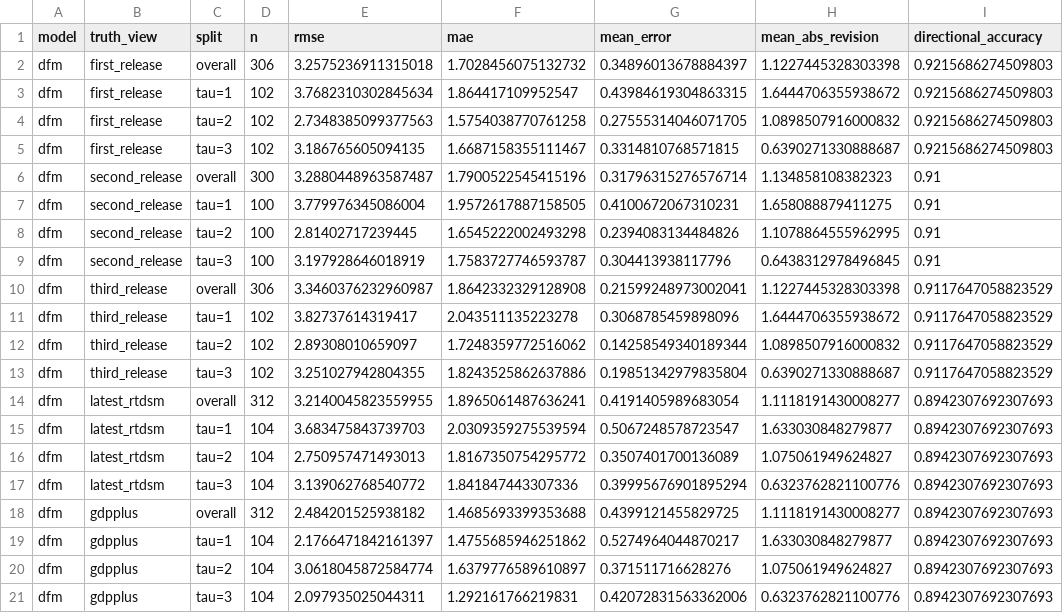
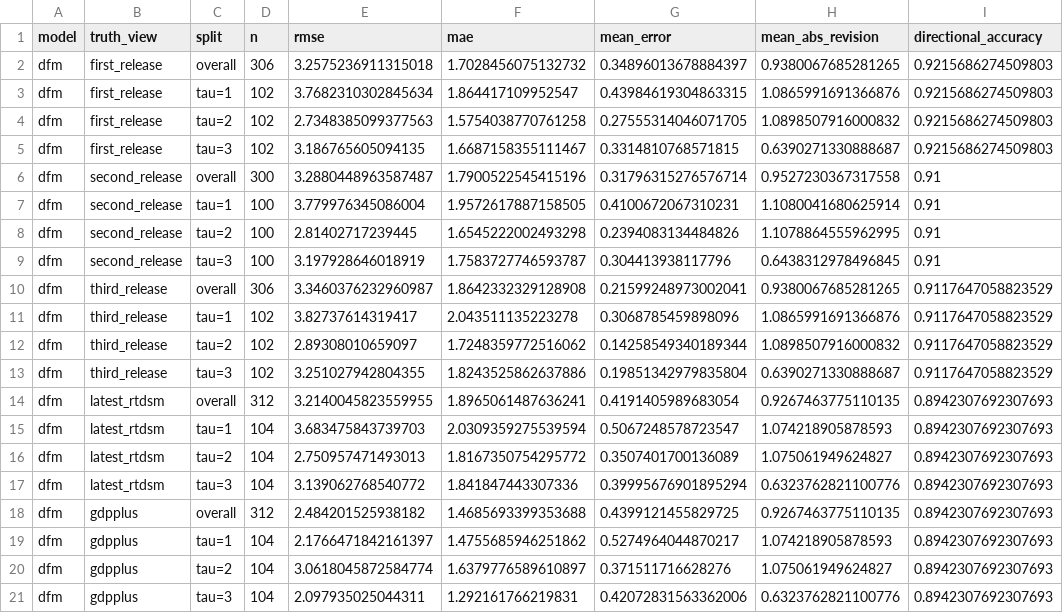
Before and after one commit to haminh109/Nowcasting-GDP-Growth, a CSV file: outputs/layer1_dfm/validation/pseudo_realtime_metrics.csv, drawn as a sheet.

```diff
--- a/outputs/layer1_dfm/validation/pseudo_realtime_metrics.csv
+++ b/outputs/layer1_dfm/validation/pseudo_realtime_metrics.csv
@@ -1,20 +1,20 @@
 model,truth_view,split,n,rmse,mae,mean_error,mean_abs_revision,directional_accuracy
-dfm,first_release,overall,306,3.2575236911315018,1.7028456075132732,0.34896013678884397,1.1227445328303398,0.9215686274509803
-dfm,first_release,tau=1,102,3.7682310302845634,1.864417109952547,0.43984619304863315,1.6444706355938672,0.9215686274509803
+dfm,first_release,overall,306,3.2575236911315018,1.7028456075132732,0.34896013678884397,0.9380067685281265,0.9215686274509803
+dfm,first_release,tau=1,102,3.7682310302845634,1.864417109952547,0.43984619304863315,1.0865991691366876,0.9215686274509803
 dfm,first_release,tau=2,102,2.7348385099377563,1.5754038770761258,0.27555314046071705,1.0898507916000832,0.9215686274509803
 dfm,first_release,tau=3,102,3.186765605094135,1.6687158355111467,0.3314810768571815,0.6390271330888687,0.9215686274509803
-dfm,second_release,overall,300,3.2880448963587487,1.7900522545415196,0.31796315276576714,1.134858108382323,0.91
-dfm,second_release,tau=1,100,3.779976345086004,1.9572617887158505,0.4100672067310231,1.658088879411275,0.91
+dfm,second_release,overall,300,3.2880448963587487,1.7900522545415196,0.31796315276576714,0.9527230367317558,0.91
+dfm,second_release,tau=1,100,3.779976345086004,1.9572617887158505,0.4100672067310231,1.1080041680625914,0.91
 dfm,second_release,tau=2,100,2.81402717239445,1.6545222002493298,0.2394083134484826,1.1078864555962995,0.91
 dfm,second_release,tau=3,100,3.197928646018919,1.7583727746593787,0.304413938117796,0.6438312978496845,0.91
-dfm,third_release,overall,306,3.3460376232960987,1.8642332329128908,0.21599248973002041,1.1227445328303398,0.9117647058823529
-dfm,third_release,tau=1,102,3.82737614319417,2.043511135223278,0.3068785459898096,1.6444706355938672,0.9117647058823529
+dfm,third_release,overall,306,3.3460376232960987,1.8642332329128908,0.21599248973002041,0.9380067685281265,0.9117647058823529
+dfm,third_release,tau=1,102,3.82737614319417,2.043511135223278,0.3068785459898096,1.0865991691366876,0.9117647058823529
 dfm,third_release,tau=2,102,2.89308010659097,1.7248359772516062,0.14258549340189344,1.0898507916000832,0.9117647058823529
 dfm,third_release,tau=3,102,3.251027942804355,1.8243525862637886,0.19851342979835804,0.6390271330888687,0.9117647058823529
-dfm,latest_rtdsm,overall,312,3.2140045823559955,1.8965061487636241,0.4191405989683054,1.1118191430008277,0.8942307692307693
-dfm,latest_rtdsm,tau=1,104,3.683475843739703,2.0309359275539594,0.5067248578723547,1.633030848279877,0.8942307692307693
+dfm,latest_rtdsm,overall,312,3.2140045823559955,1.8965061487636241,0.4191405989683054,0.9267463775110135,0.8942307692307693
+dfm,latest_rtdsm,tau=1,104,3.683475843739703,2.0309359275539594,0.5067248578723547,1.074218905878593,0.8942307692307693
 dfm,latest_rtdsm,tau=2,104,2.750957471493013,1.8167350754295772,0.3507401700136089,1.075061949624827,0.8942307692307693
 dfm,latest_rtdsm,tau=3,104,3.139062768540772,1.841847443307336,0.39995676901895294,0.6323762821100776,0.8942307692307693
-dfm,gdpplus,overall,312,2.484201525938182,1.4685693399353688,0.4399121455829725,1.1118191430008277,0.8942307692307693
-dfm,gdpplus,tau=1,104,2.1766471842161397,1.4755685946251862,0.5274964044870217,1.633030848279877,0.8942307692307693
+dfm,gdpplus,overall,312,2.484201525938182,1.4685693399353688,0.4399121455829725,0.9267463775110135,0.8942307692307693
+dfm,gdpplus,tau=1,104,2.1766471842161397,1.4755685946251862,0.5274964044870217,1.074218905878593,0.8942307692307693
 dfm,gdpplus,tau=2,104,3.0618045872584774,1.6379776589610897,0.371511716628276,1.075061949624827,0.8942307692307693
```
Also changed, not shown: outputs/layer1_dfm/repository_catalog.csv, outputs/layer1_dfm/validation/layer2_feature_nonmissing_summary.csv, 11 other files.
